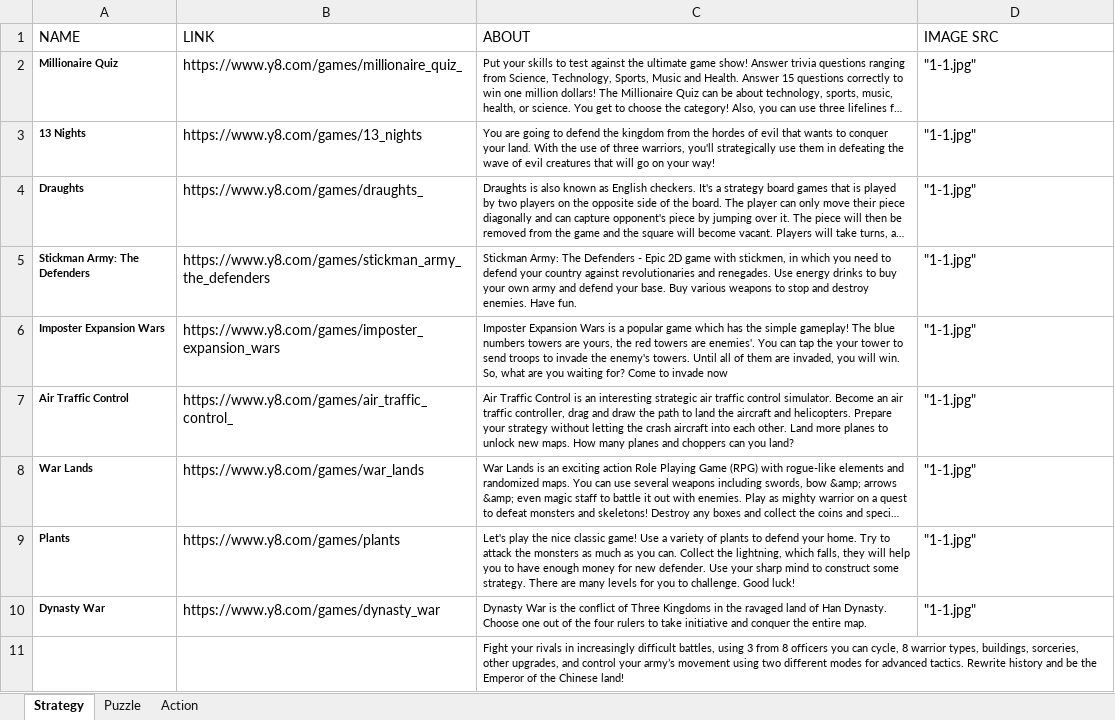
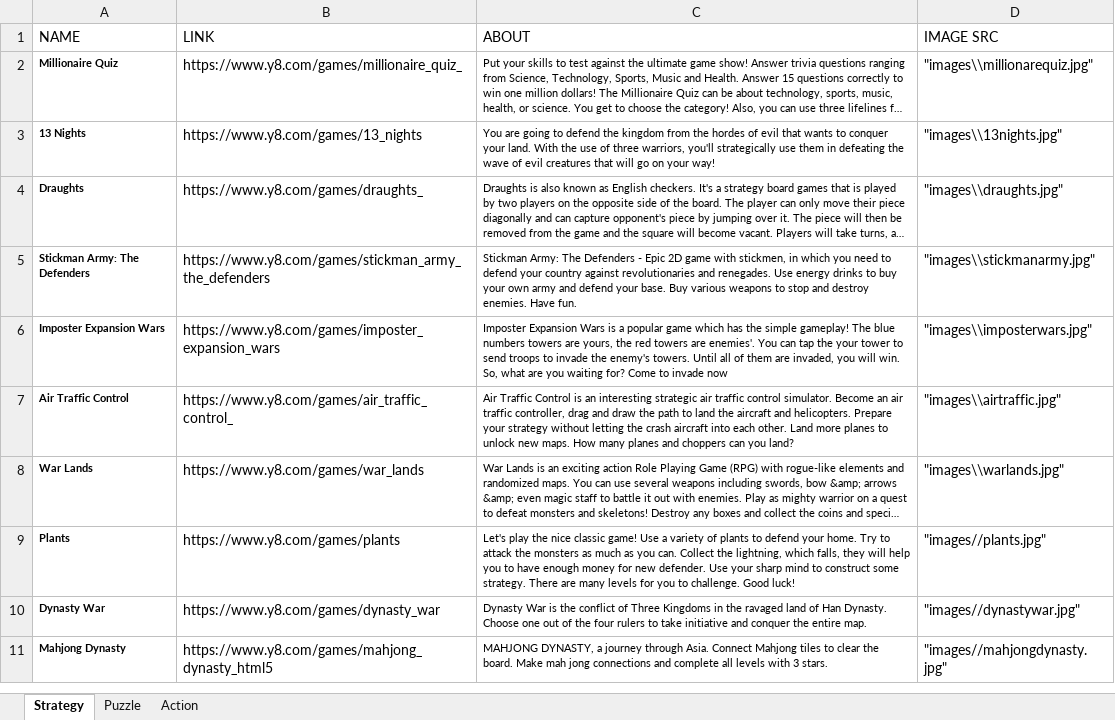
Before and after one commit to Vakacharla-Lokesh/game-hub-server, an Excel workbook: public/resources/Strategy.xlsx, sheet Strategy, drawn as a sheet; long unchanged cells end in …; values as stored, in another font and other column widths than the file's, no borders; removed rows and columns are numbered as before the commit, all else as after; the diff names each change by its address in the sheet, - before the commit and + after, or states it on an @@ line.

Commit message:
- USER LOGIN AND LOGOUT ROUTE WORKED OUT - GENRE PAGE FIXED - ADDED WORKING LINKS

```diff
--- a/public/resources/Strategy.xlsx (sheet Strategy)
+++ b/public/resources/Strategy.xlsx (sheet Strategy)
-D2 (IMAGE SRC): "1-1.jpg"
+D2 (IMAGE SRC): "images\\millionarequiz.jpg"
-D3 (IMAGE SRC): "1-1.jpg"
+D3 (IMAGE SRC): "images\\13nights.jpg"
-D4 (IMAGE SRC): "1-1.jpg"
+D4 (IMAGE SRC): "images\\draughts.jpg"
-D5 (IMAGE SRC): "1-1.jpg"
+D5 (IMAGE SRC): "images\\stickmanarmy.jpg"
-D6 (IMAGE SRC): "1-1.jpg"
+D6 (IMAGE SRC): "images\\imposterwars.jpg"
-D7 (IMAGE SRC): "1-1.jpg"
+D7 (IMAGE SRC): "images\\airtraffic.jpg"
-D8 (IMAGE SRC): "1-1.jpg"
+D8 (IMAGE SRC): "images\\warlands.jpg"
-D9 (IMAGE SRC): "1-1.jpg"
+D9 (IMAGE SRC): "images//plants.jpg"
-D10 (IMAGE SRC): "1-1.jpg"
+D10 (IMAGE SRC): "images//dynastywar.jpg"
-row 11:  |  | Fight your rivals in increasingly difficult battles, using 3 from 8 officers you can cycle, 8 warrior types, buildings, sorceries, other upgrades, and control your army’s movement using two different modes for advanced tactics. Rewrite history and be the Emperor of the Chinese land!
+row 11: Mahjong Dynasty | https://www.y8.com/games/mahjong_dynasty_html5 | MAHJONG DYNASTY, a journey through Asia. Connect Mahjong tiles to clear the board. Make mah jong connections and complete all levels with 3 stars. | "images//mahjongdynasty.jpg"
```
Also changed, not shown: sheet Action, 24 other files.
